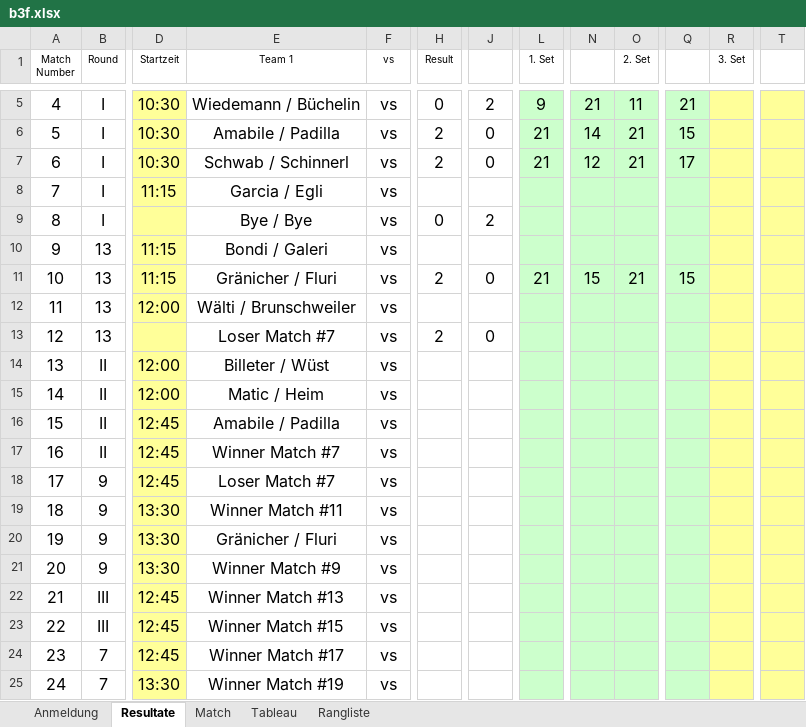
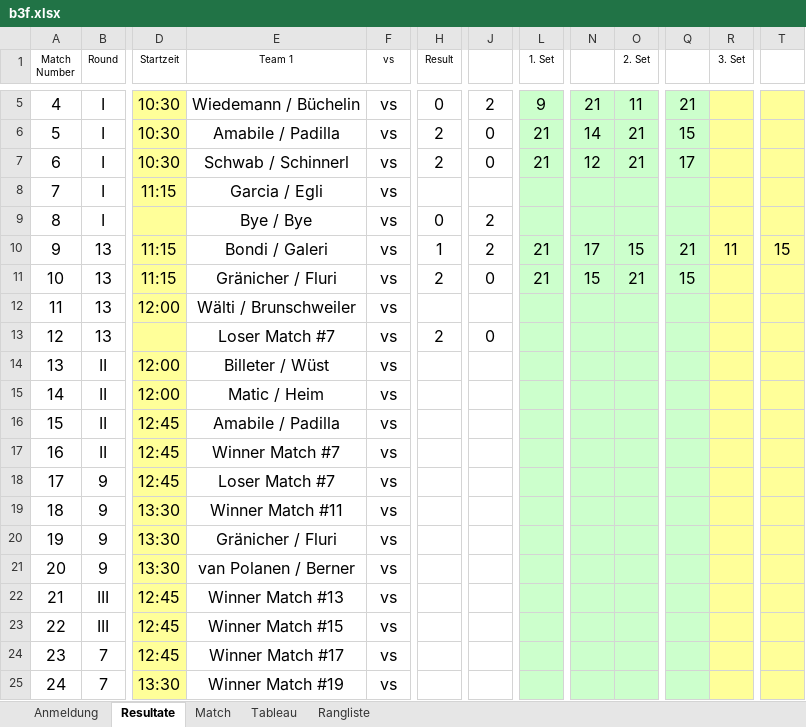
Before and after one commit to Lucanepa/beach_tournament, an Excel workbook: b3f.xlsx, sheet Resultate, drawn as a sheet; only a part is shown, gaps mark what is left out; values as stored, in another font and other column widths than the file's, no borders; the diff names each change by its address in the sheet, - before the commit and + after, or states it on an @@ line.

```diff
--- a/b3f.xlsx (sheet Resultate)
+++ b/b3f.xlsx (sheet Resultate)
-H10 (Result): (empty)
+H10 (Result): 1
-J10: (empty)
+J10: 2
-L10 (1. Set): (empty)
+L10 (1. Set): 21
-N10: (empty)
+N10: 17
-O10 (2. Set): (empty)
+O10 (2. Set): 15
-Q10: (empty)
+Q10: 21
-R10 (3. Set): (empty)
+R10 (3. Set): 11
-T10: (empty)
+T10: 15
-E21 (Team 1): Winner Match #9
+E21 (Team 1): van Polanen / Berner
```
Also changed, not shown: sheet Match, sheet Rangliste, sheet Tableau, b2m.xlsx.
